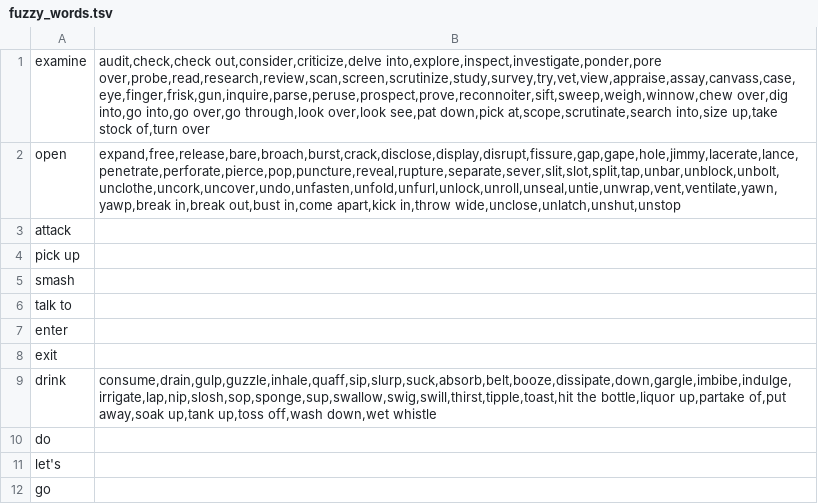
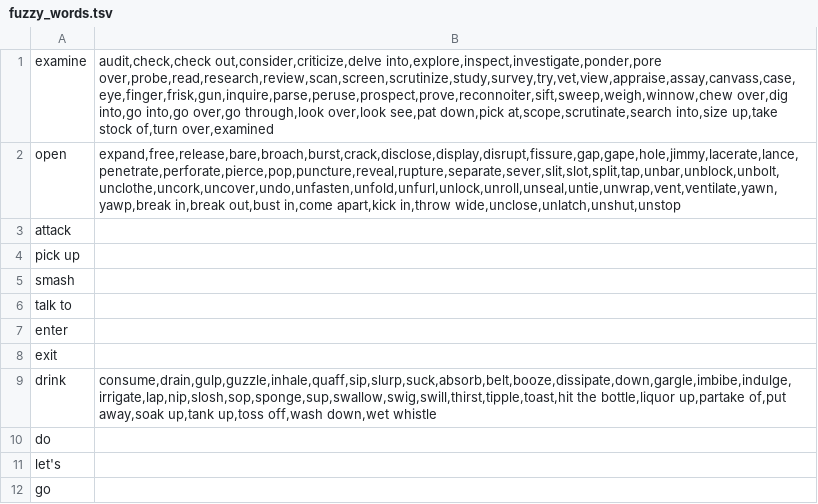
Before and after one commit to cecileceng/angelhack2016, a TSV file: fuzzy_words.tsv, drawn as a sheet.

Commit message:
lol

```diff
--- a/fuzzy_words.tsv
+++ b/fuzzy_words.tsv
@@ -1,2 +1,2 @@
-examine	audit,check,check out,consider,criticize,delve into,explore,inspect,investigate,ponder,pore over,probe,read,research,review,scan,screen,scrutinize,study,survey,try,vet,view,appraise,assay,canvass,case,eye,finger,frisk,gun,inquire,parse,peruse,prospect,prove,reconnoiter,sift,sweep,weigh,winnow,chew over,dig into,go into,go over,go through,look over,look see,pat down,pick at,scope,scrutinate,search into,size up,take stock of,turn over
+examine	audit,check,check out,consider,criticize,delve into,explore,inspect,investigate,ponder,pore over,probe,read,research,review,scan,screen,scrutinize,study,survey,try,vet,view,appraise,assay,canvass,case,eye,finger,frisk,gun,inquire,parse,peruse,prospect,prove,reconnoiter,sift,sweep,weigh,winnow,chew over,dig into,go into,go over,go through,look over,look see,pat down,pick at,scope,scrutinate,search into,size up,take stock of,turn over,examined
 open	expand,free,release,bare,broach,burst,crack,disclose,display,disrupt,fissure,gap,gape,hole,jimmy,lacerate,lance,penetrate,perforate,pierce,pop,puncture,reveal,rupture,separate,sever,slit,slot,split,tap,unbar,unblock,unbolt,unclothe,uncork,uncover,undo,unfasten,unfold,unfurl,unlock,unroll,unseal,untie,unwrap,vent,ventilate,yawn,yawp,break in,break out,bust in,come apart,kick in,throw wide,unclose,unlatch,unshut,unstop
```
